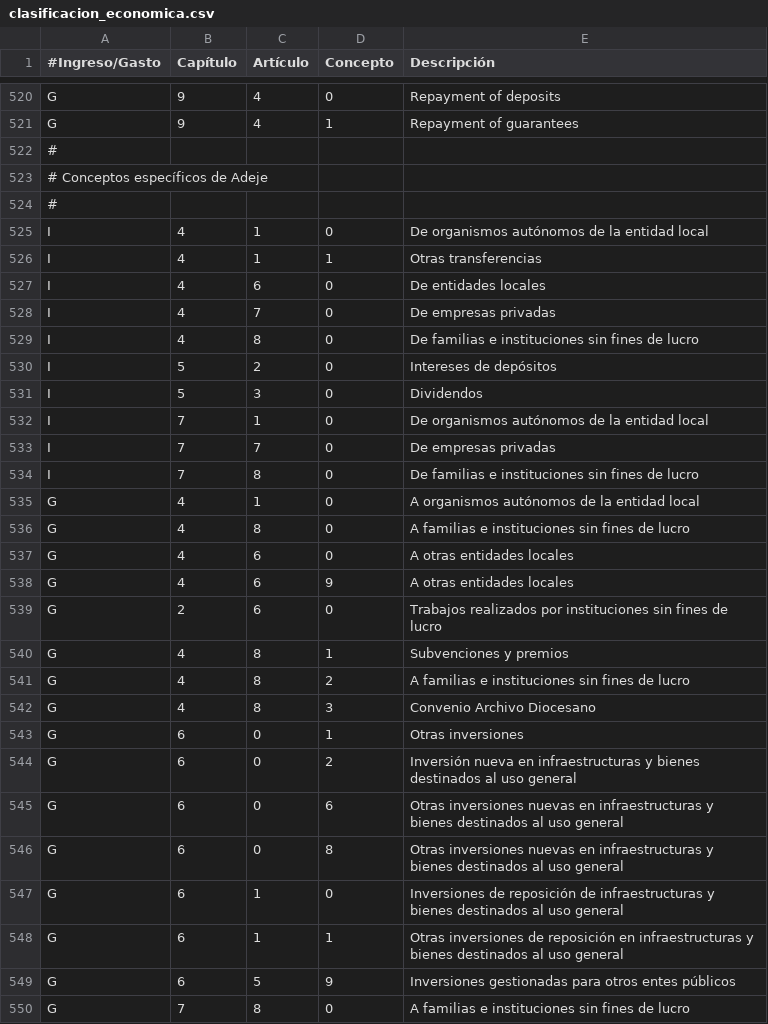
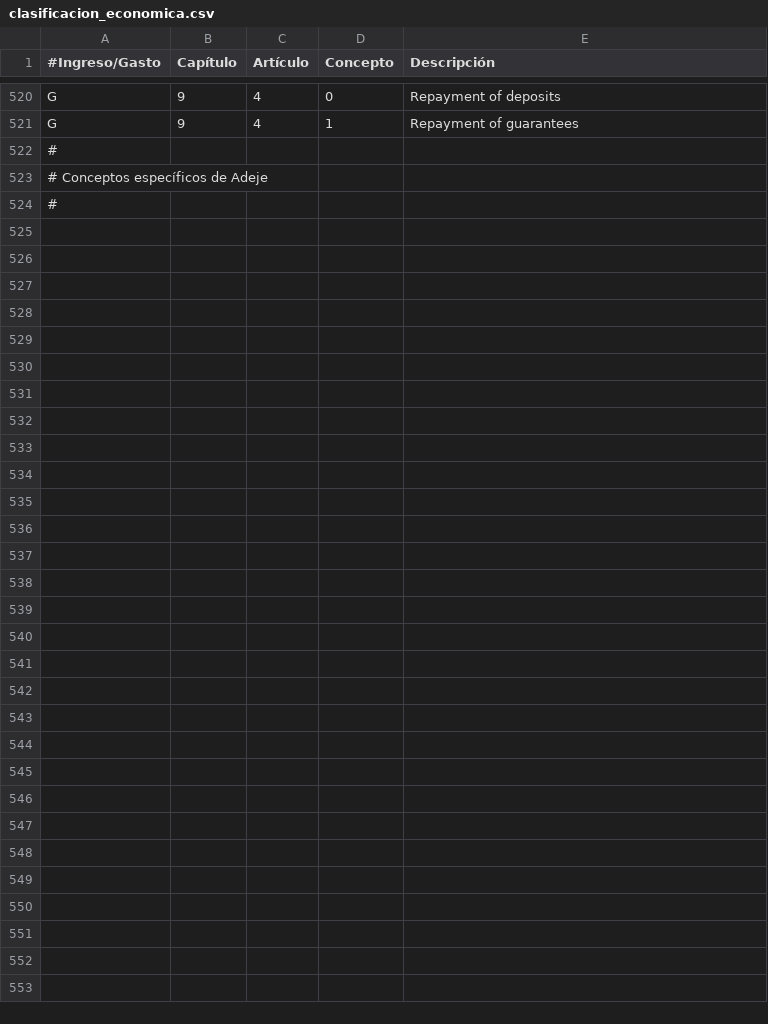
Before and after one commit to civio/presupuesto-adeje, a CSV file: data/en/clasificacion_economica.csv, drawn as a sheet; only a part is shown, gaps mark what is left out.

```diff
--- a/data/en/clasificacion_economica.csv
+++ b/data/en/clasificacion_economica.csv
@@ -524,27 +524 @@ G,9,4,1,Repayment of guarantees
 #
-I,4,1,0,De organismos autónomos de la entidad local
-I,4,1,1,Otras transferencias
-I,4,6,0,De entidades locales
-I,4,7,0,De empresas privadas
-I,4,8,0,De familias e instituciones sin fines de lucro
-I,5,2,0,Intereses de depósitos
-I,5,3,0,Dividendos
-I,7,1,0,De organismos autónomos de la entidad local
-I,7,7,0,De empresas privadas
-I,7,8,0,De familias e instituciones sin fines de lucro
-G,4,1,0,A organismos autónomos de la entidad local
-G,4,8,0,A familias e instituciones sin fines de lucro
-G,4,6,0,A otras entidades locales
-G,4,6,9,A otras entidades locales
-G,2,6,0,Trabajos realizados por instituciones sin fines de lucro
-G,4,8,1,Subvenciones y premios
-G,4,8,2,A familias e instituciones sin fines de lucro
-G,4,8,3,Convenio Archivo Diocesano
-G,6,0,1,Otras inversiones
-G,6,0,2,Inversión nueva en infraestructuras y bienes destinados al uso general
-G,6,0,6,Otras inversiones nuevas en infraestructuras y bienes destinados al uso general
-G,6,0,8,Otras inversiones nuevas en infraestructuras y bienes destinados al uso general
-G,6,1,0,Inversiones de reposición de infraestructuras y bienes destinados al uso general
-G,6,1,1,Otras inversiones de reposición en infraestructuras y bienes destinados al uso general
-G,6,5,9,Inversiones gestionadas para otros entes públicos
-G,7,8,0,A familias e instituciones sin fines de lucro
```
Also changed, not shown: data/en/areas_funcionales.csv, data/es/areas_funcionales.csv, 3 other files.
